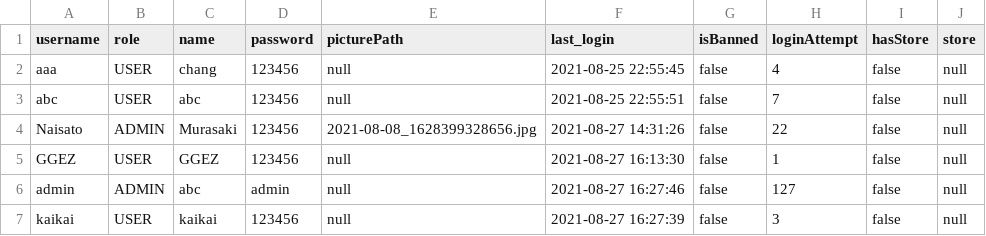
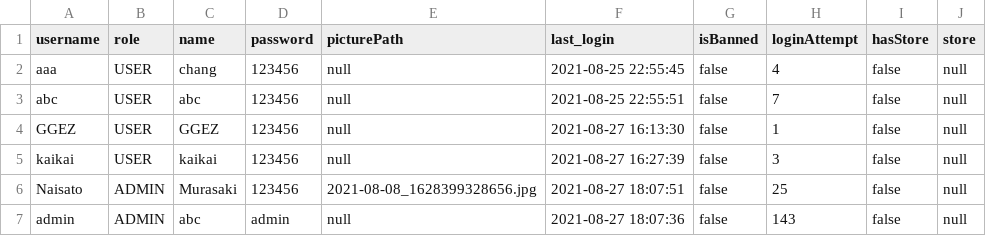
Before and after one commit to napatswift/project-641-mercury, a CSV file: data/users.csv, drawn as a sheet.

Commit message:
refactoring admin page
จัดทำ admin page หน้าต่างๆ
ให้รวมอยู่ในหน้าเดียวกัน

```diff
--- a/data/users.csv
+++ b/data/users.csv
@@ -3,5 +3,5 @@ aaa,USER,chang,123456,null,2021-08-25 22:55:45,false,4,false,null
 abc,USER,abc,123456,null,2021-08-25 22:55:51,false,7,false,null
-Naisato,ADMIN,Murasaki,123456,2021-08-08_1628399328656.jpg,2021-08-27 14:31:26,false,22,false,null
 GGEZ,USER,GGEZ,123456,null,2021-08-27 16:13:30,false,1,false,null
-admin,ADMIN,abc,admin,null,2021-08-27 16:27:46,false,127,false,null
 kaikai,USER,kaikai,123456,null,2021-08-27 16:27:39,false,3,false,null
+Naisato,ADMIN,Murasaki,123456,2021-08-08_1628399328656.jpg,2021-08-27 18:07:51,false,25,false,null
+admin,ADMIN,abc,admin,null,2021-08-27 18:07:36,false,143,false,null
```
Also changed, not shown: 14 other files.
